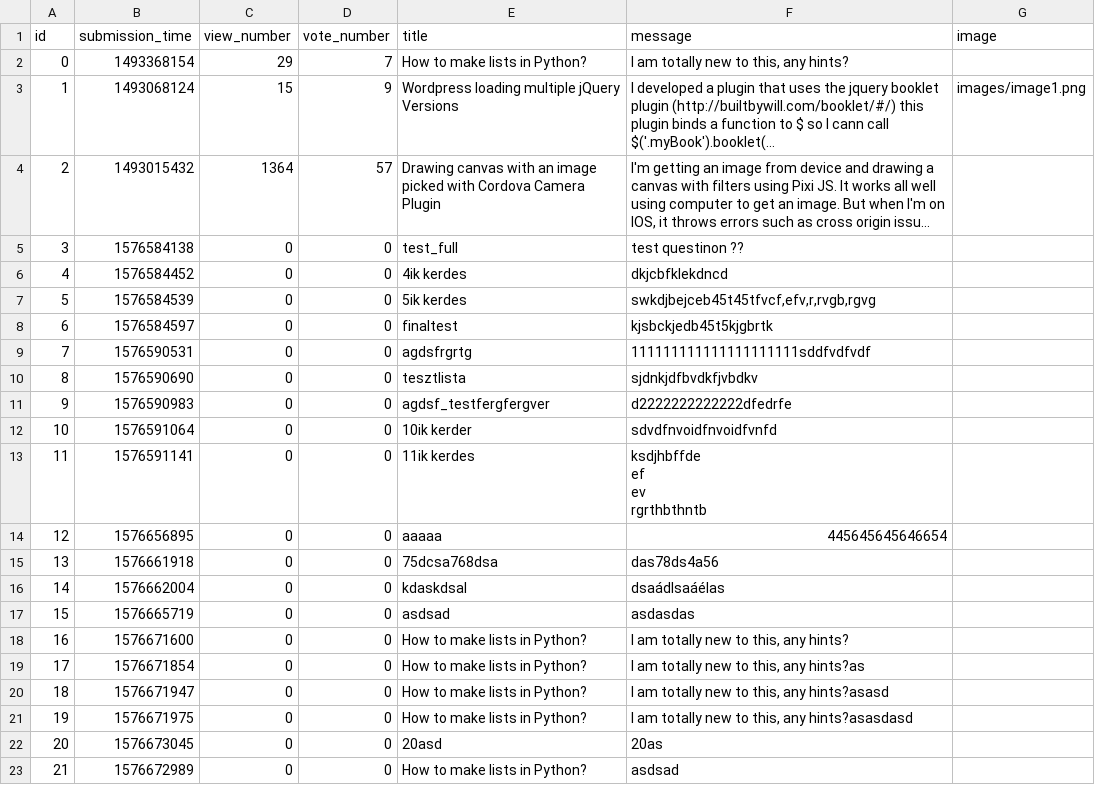
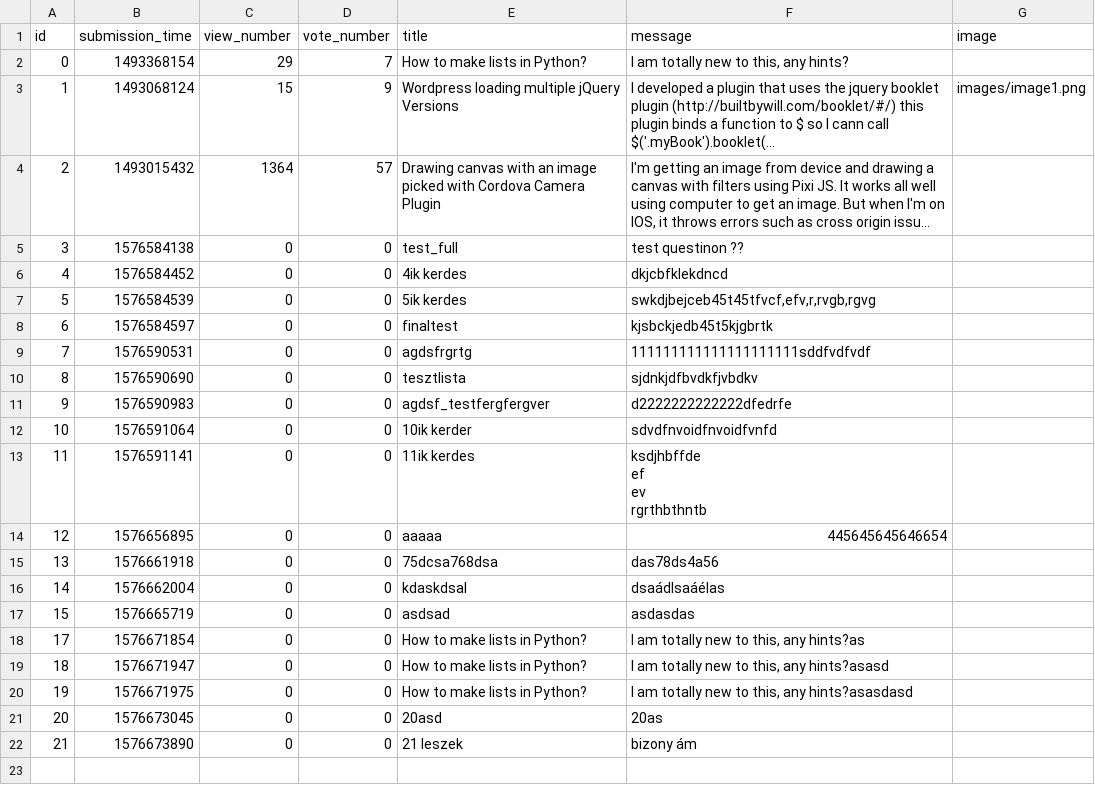
Before and after one commit to TiborGulyas/ask-mate-python, a CSV file: sample_data/question.csv, drawn as a sheet; long unchanged cells end in …; removed rows and columns are numbered as before the commit, all else as after; the diff names each change by its address in the sheet, - before the commit and + after, or states it on an @@ line.

Commit message:
Implemented deleting question function.

```diff
--- a/sample_data/question.csv
+++ b/sample_data/question.csv
-row 18: 16 | 1576671600 | 0 | 0 | How to make lists in Python? | I am totally new to this, any hints?
-row 23: 21 | 1576672989 | 0 | 0 | How to make lists in Python? | asdsad
+row 22: 21 | 1576673890 | 0 | 0 | 21 leszek | bizony ám
```
Also changed, not shown: 2 other files.
